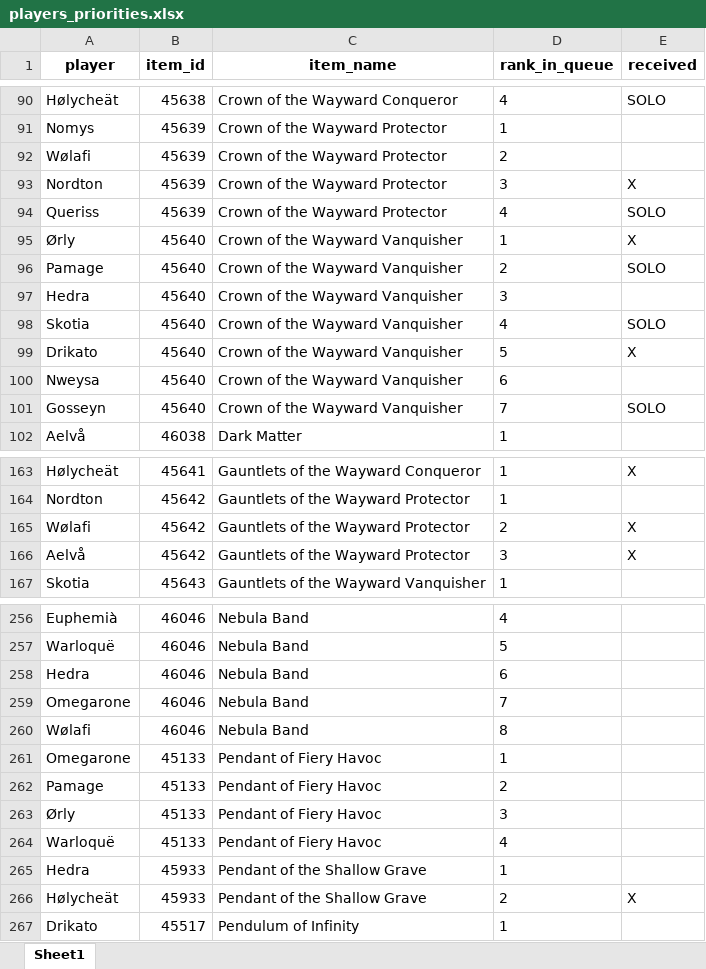
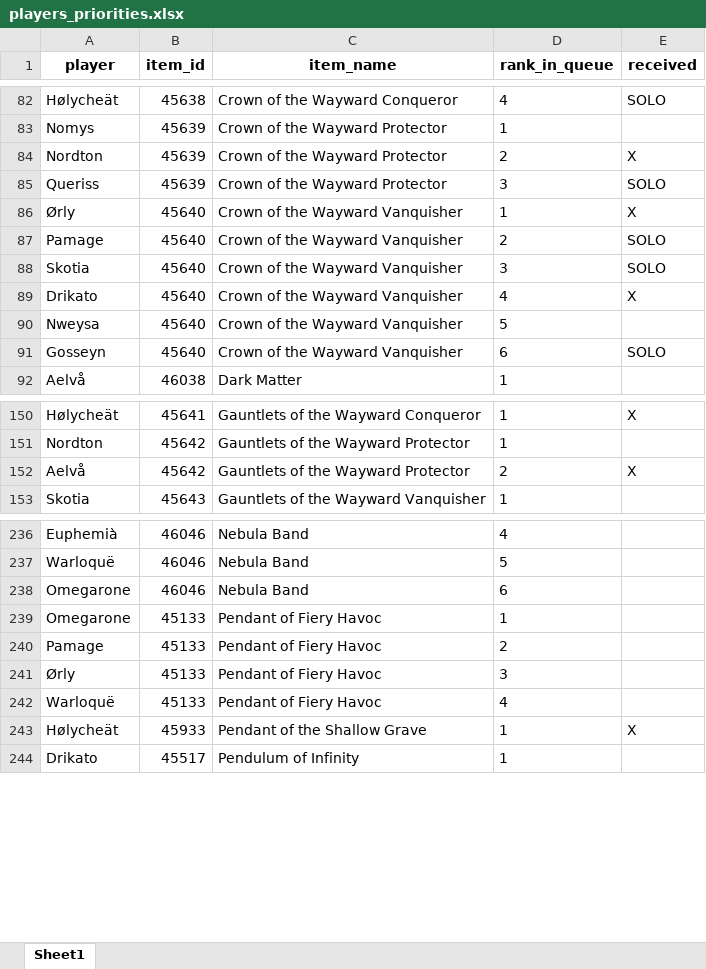
Before and after one commit to Sharptsa/Divide-BiS, an Excel workbook: data/players_priorities.xlsx, sheet Sheet1, drawn as a sheet; only a part is shown, gaps mark what is left out; values as stored, in another font and other column widths than the file's, no borders; removed rows and columns are numbered as before the commit, all else as after; the diff covers the shown part only; the diff names each change by its address in the sheet, - before the commit and + after, or states it on an @@ line.

Commit message:
remove hedra wølafi

```diff
--- a/data/players_priorities.xlsx (sheet Sheet1)
+++ b/data/players_priorities.xlsx (sheet Sheet1)
-row 92: Wølafi | 45639 | Crown of the Wayward Protector | 2
-D84 (rank_in_queue): 3
+D84 (rank_in_queue): 2
-D85 (rank_in_queue): 4
+D85 (rank_in_queue): 3
-row 97: Hedra | 45640 | Crown of the Wayward Vanquisher | 3
-D88 (rank_in_queue): 4
+D88 (rank_in_queue): 3
-D89 (rank_in_queue): 5
+D89 (rank_in_queue): 4
-D90 (rank_in_queue): 6
+D90 (rank_in_queue): 5
-D91 (rank_in_queue): 7
+D91 (rank_in_queue): 6
-row 165: Wølafi | 45642 | Gauntlets of the Wayward Protector | 2 | X
-D152 (rank_in_queue): 3
+D152 (rank_in_queue): 2
-row 258: Hedra | 46046 | Nebula Band | 6
-D238 (rank_in_queue): 7
+D238 (rank_in_queue): 6
-row 260: Wølafi | 46046 | Nebula Band | 8
-row 265: Hedra | 45933 | Pendant of the Shallow Grave | 1
-D243 (rank_in_queue): 2
+D243 (rank_in_queue): 1
```
Also changed, not shown: 28 removed rows and 51 edited cells elsewhere in this sheet, 3 other files.
